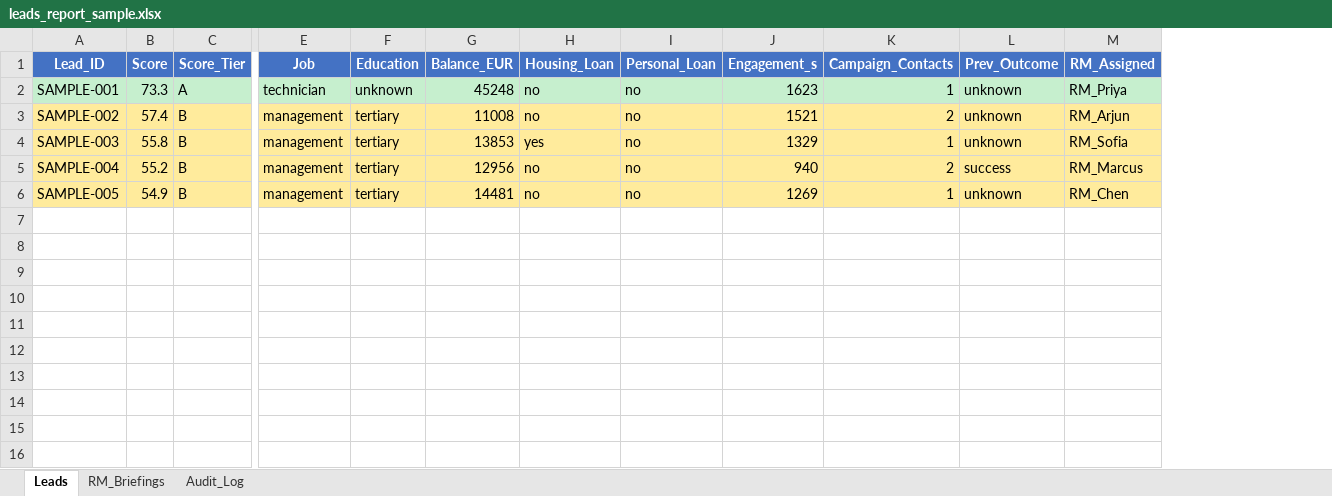
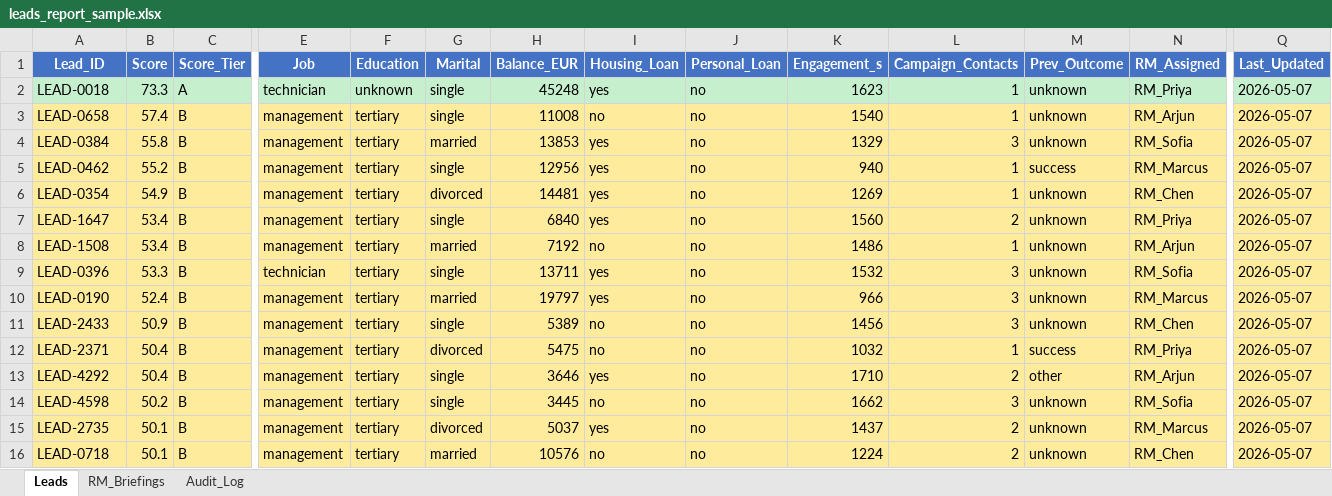
Before and after one commit to madhurimasarkar007/crm-lead-qualification-agent, an Excel workbook: sample_output/leads_report_sample.xlsx, sheet Leads, drawn as a sheet; only a part is shown, gaps mark what is left out; values as stored, in another font and other column widths than the file's, no borders; addresses are those after the commit; rows hold the shown columns only; the diff names each change by its address in the sheet, - before the commit and + after, or states it on an @@ line.

Commit message:
Replace sanitised sample with 15 real leads from UCI dataset (open source data)

```diff
--- a/sample_output/leads_report_sample.xlsx (sheet Leads)
+++ b/sample_output/leads_report_sample.xlsx (sheet Leads)
+column G (Marital), rows 2-6: single | single | married | single | divorced
+column Q (Last_Updated), rows 2-6: all 2026-05-07
-A2 (Lead_ID): SAMPLE-001
+A2 (Lead_ID): LEAD-0018
-I2 (Housing_Loan): no
+I2 (Housing_Loan): yes
-A3 (Lead_ID): SAMPLE-002
+A3 (Lead_ID): LEAD-0658
-K3 (Engagement_s): 1521
+K3 (Engagement_s): 1540
-L3 (Campaign_Contacts): 2
+L3 (Campaign_Contacts): 1
-A4 (Lead_ID): SAMPLE-003
+A4 (Lead_ID): LEAD-0384
-L4 (Campaign_Contacts): 1
+L4 (Campaign_Contacts): 3
-A5 (Lead_ID): SAMPLE-004
+A5 (Lead_ID): LEAD-0462
-I5:I6 (Housing_Loan): no
+I5:I6 (Housing_Loan): yes
-L5 (Campaign_Contacts): 2
+L5 (Campaign_Contacts): 1
-A6 (Lead_ID): SAMPLE-005
+A6 (Lead_ID): LEAD-0354
+row 7: LEAD-1647 | 53.4 | B | management | tertiary | single | 6840 | yes | no | 1560 | 2 | unknown | RM_Priya | 2026-05-07
+row 8: LEAD-1508 | 53.4 | B | management | tertiary | married | 7192 | no | no | 1486 | 1 | unknown | RM_Arjun | 2026-05-07
+row 9: LEAD-0396 | 53.3 | B | technician | tertiary | single | 13711 | yes | no | 1532 | 3 | unknown | RM_Sofia | 2026-05-07
+row 10: LEAD-0190 | 52.4 | B | management | tertiary | married | 19797 | yes | no | 966 | 3 | unknown | RM_Marcus | 2026-05-07
+row 11: LEAD-2433 | 50.9 | B | management | tertiary | single | 5389 | no | no | 1456 | 3 | unknown | RM_Chen | 2026-05-07
+row 12: LEAD-2371 | 50.4 | B | management | tertiary | divorced | 5475 | no | no | 1032 | 1 | success | RM_Priya | 2026-05-07
+row 13: LEAD-4292 | 50.4 | B | management | tertiary | single | 3646 | yes | no | 1710 | 2 | other | RM_Arjun | 2026-05-07
+row 14: LEAD-4598 | 50.2 | B | management | tertiary | single | 3445 | no | no | 1662 | 3 | unknown | RM_Sofia | 2026-05-07
+row 15: LEAD-2735 | 50.1 | B | management | tertiary | divorced | 5037 | yes | no | 1437 | 2 | unknown | RM_Marcus | 2026-05-07
+row 16: LEAD-0718 | 50.1 | B | management | tertiary | married | 10576 | no | no | 1224 | 2 | unknown | RM_Chen | 2026-05-07
```
Also changed, not shown: sheet RM_Briefings, sheet Audit_Log.
